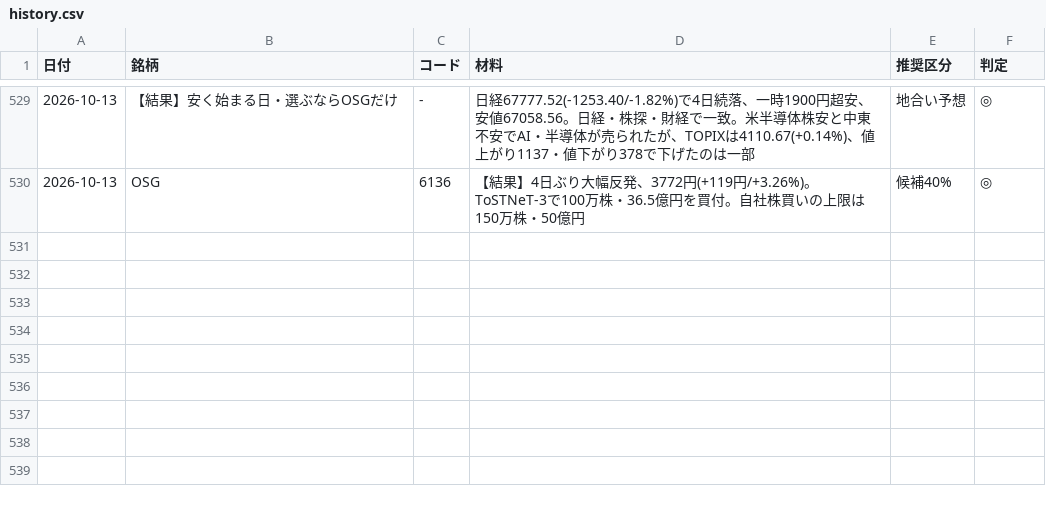
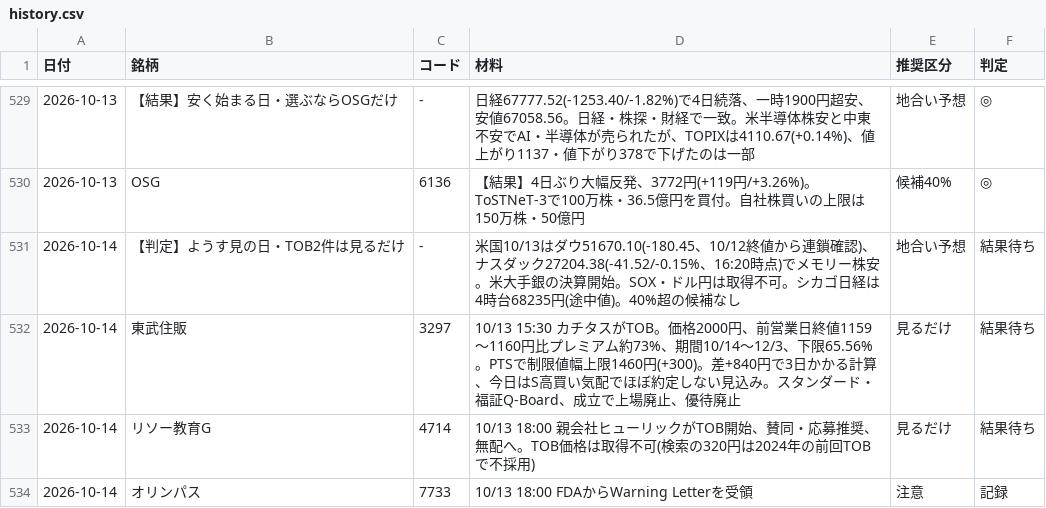
Before and after one commit to OGAKUZU/ogakuzu.github.io, a CSV file: automation/ledger/history.csv, drawn as a sheet; only a part is shown, gaps mark what is left out; the diff names each change by its address in the sheet, - before the commit and + after, or states it on an @@ line.

```diff
--- a/automation/ledger/history.csv
+++ b/automation/ledger/history.csv
+row 531: 2026-10-14 | 【判定】ようす見の日・TOB2件は見るだけ | - | 米国10/13はダウ51670.10(-180.45、10/12終値から連鎖確認)、ナスダック27204.38(-41.52/-0.15%、16:20時点)でメモリー株安。米大手銀の決算開始。SOX・ドル円は取得不可。シカゴ日経は4時台68235円(途中値)。40%超の候補なし | 地合い予想 | 結果待ち
+row 532: 2026-10-14 | 東武住販 | 3297 | 10/13 15:30 カチタスがTOB。価格2000円、前営業日終値1159〜1160円比プレミアム約73%、期間10/14〜12/3、下限65.56%。PTSで制限値幅上限1460円(+300)。差+840円で3日かかる計算、今日はS高買い気配でほぼ約定しない見込み。スタンダード・福証Q-Board、成立で上場廃止、優待廃止 | 見るだけ | 結果待ち
+row 533: 2026-10-14 | リソー教育G | 4714 | 10/13 18:00 親会社ヒューリックがTOB開始、賛同・応募推奨、無配へ。TOB価格は取得不可(検索の320円は2024年の前回TOBで不採用) | 見るだけ | 結果待ち
+row 534: 2026-10-14 | オリンパス | 7733 | 10/13 18:00 FDAからWarning Letterを受領 | 注意 | 記録
```
Also changed, not shown: 1 other file.
